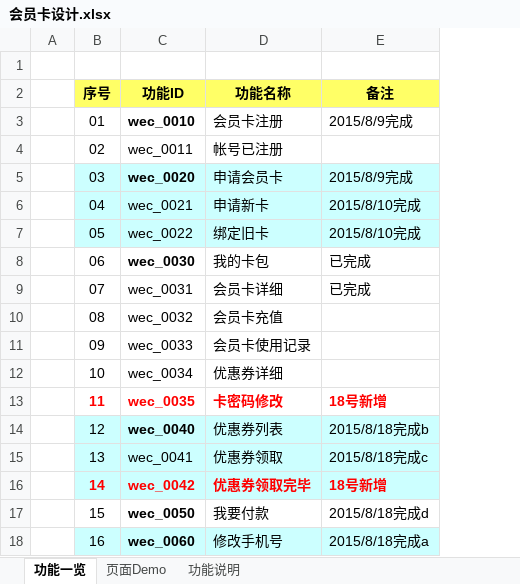
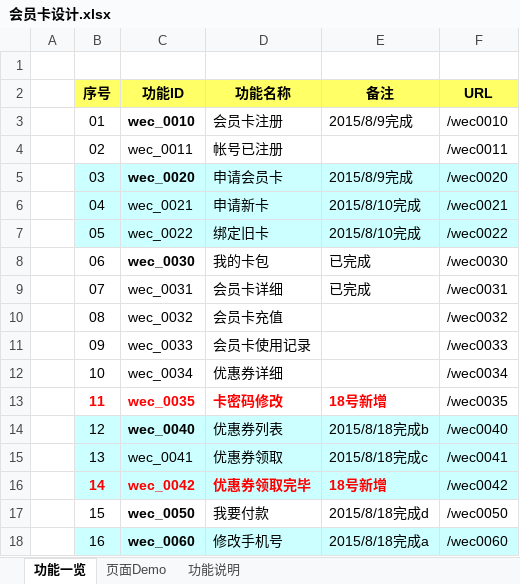
Before and after one commit to zhangxiaodang/wechatcard, an Excel workbook: document/会员卡设计.xlsx, sheet 功能一览, drawn as a sheet; values as stored, in another font and other column widths than the file's, no borders; the diff names each change by its address in the sheet, - before the commit and + after, or states it on an @@ line.

Commit message:
[会员卡设计.xlsx]增加页面对应的url

```diff
--- a/document/会员卡设计.xlsx (sheet 功能一览)
+++ b/document/会员卡设计.xlsx (sheet 功能一览)
+column F (URL), rows 3-18: /wec0010 | /wec0011 | /wec0020 | /wec0021 | /wec0022 | /wec0030 | /wec0031 | /wec0032 | /wec0033 | /wec0034 | /wec0035 | /wec0040 | /wec0041 | /wec0042 | /wec0050 | /wec0060
```
